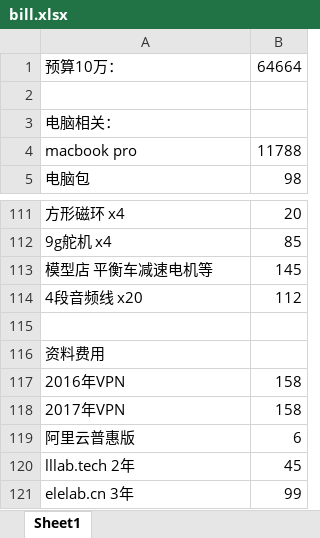
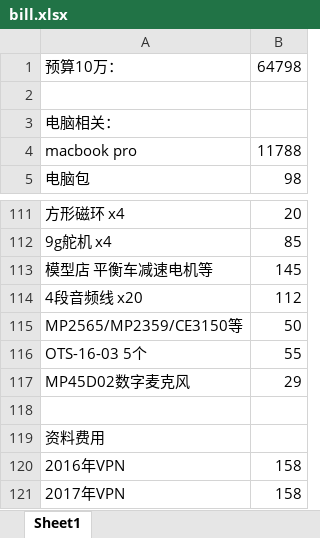
Before and after one commit to marek1914/src, an Excel workbook: data/bill.xlsx, sheet Sheet1, drawn as a sheet; only a part is shown, gaps mark what is left out; the shorter side is filled out with more unchanged rows; values as stored, in another font and other column widths than the file's, no borders; the diff names each change by its address in the sheet, - before the commit and + after, or states it on an @@ line.

```diff
--- a/data/bill.xlsx (sheet Sheet1)
+++ b/data/bill.xlsx (sheet Sheet1)
-B1: 64664
+B1: 64798
+row 115: MP2565/MP2359/CE3150等 | 50
+row 116: OTS-16-03 5个 | 55
+row 117: MP45D02数字麦克风 | 29
```
Also changed, not shown: 20 other files.
